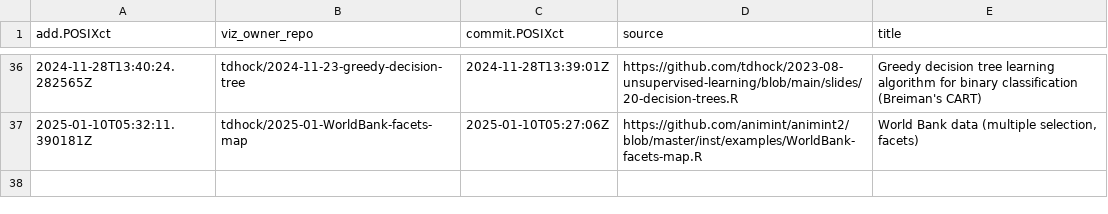
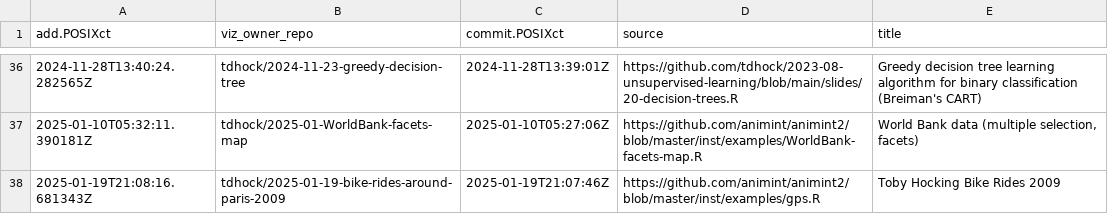
Before and after one commit to tdhock/gallery, a CSV file: meta.csv, drawn as a sheet; only a part is shown, gaps mark what is left out.

```diff
--- a/meta.csv
+++ b/meta.csv
@@ -37 +37,2 @@ add.POSIXct,viz_owner_repo,commit.POSIXct,source,title
 2025-01-10T05:32:11.390181Z,tdhock/2025-01-WorldBank-facets-map,2025-01-10T05:27:06Z,https://github.com/animint/animint2/blob/master/inst/examples/WorldBank-facets-map.R,"World Bank data (multiple selection, facets)"
+2025-01-19T21:08:16.681343Z,tdhock/2025-01-19-bike-rides-around-paris-2009,2025-01-19T21:07:46Z,https://github.com/animint/animint2/blob/master/inst/examples/gps.R,Toby Hocking Bike Rides 2009
```
Also changed, not shown: error.csv, 3 other files.
